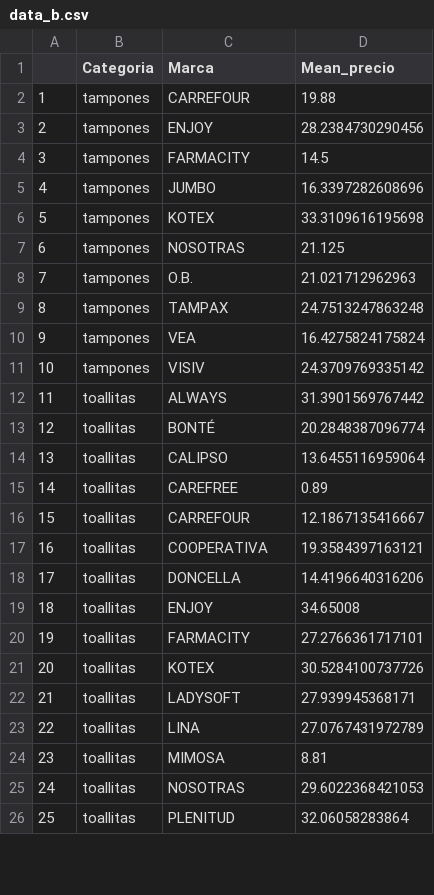
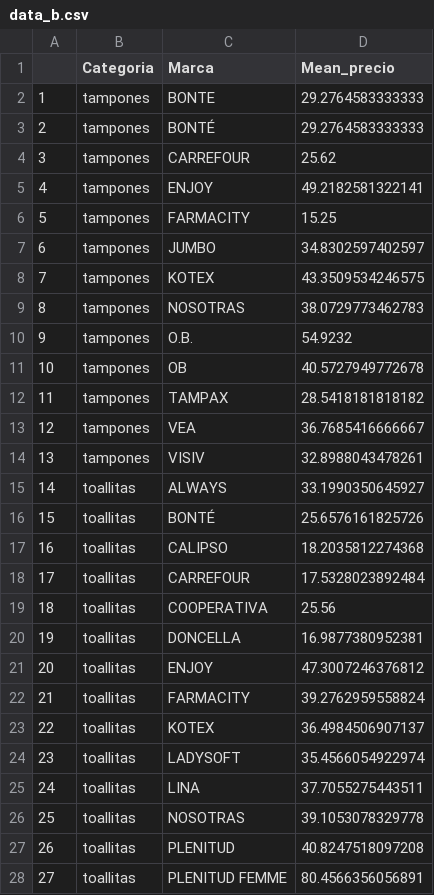
Before and after one commit to Ecofeminita/EcoFemiData, a CSV file: MenstruAccion/App/menstruaccion_app/data_b.csv, drawn as a sheet; only a part is shown; removed rows and columns are numbered as before the commit, all else as after; the diff covers the shown part only; the diff names each change by its address in the sheet, - before the commit and + after, or states it on an @@ line.

```diff
--- a/MenstruAccion/App/menstruaccion_app/data_b.csv
+++ b/MenstruAccion/App/menstruaccion_app/data_b.csv
+row 2: 1 | tampones | BONTE | 29.2764583333333
+row 3: 2 | tampones | BONTÉ | 29.2764583333333
@@ column A renumbered from row 4 down @@
-D4 (Mean_precio): 19.88
+D4 (Mean_precio): 25.62
-D5 (Mean_precio): 28.2384730290456
+D5 (Mean_precio): 49.2182581322141
-D6 (Mean_precio): 14.5
+D6 (Mean_precio): 15.25
-D7 (Mean_precio): 16.3397282608696
+D7 (Mean_precio): 34.8302597402597
-D8 (Mean_precio): 33.3109616195698
+D8 (Mean_precio): 43.3509534246575
-D9 (Mean_precio): 21.125
+D9 (Mean_precio): 38.0729773462783
-D10 (Mean_precio): 21.021712962963
+D10 (Mean_precio): 54.9232
+row 11: 10 | tampones | OB | 40.5727949772678
-D12 (Mean_precio): 24.7513247863248
+D12 (Mean_precio): 28.5418181818182
-D13 (Mean_precio): 16.4275824175824
+D13 (Mean_precio): 36.7685416666667
-D14 (Mean_precio): 24.3709769335142
+D14 (Mean_precio): 32.8988043478261
-D15 (Mean_precio): 31.3901569767442
+D15 (Mean_precio): 33.1990350645927
-D16 (Mean_precio): 20.2848387096774
+D16 (Mean_precio): 25.6576161825726
-D17 (Mean_precio): 13.6455116959064
+D17 (Mean_precio): 18.2035812274368
-row 15: 14 | toallitas | CAREFREE | 0.89
-D18 (Mean_precio): 12.1867135416667
+D18 (Mean_precio): 17.5328023892484
-D19 (Mean_precio): 19.3584397163121
+D19 (Mean_precio): 25.56
-D20 (Mean_precio): 14.4196640316206
+D20 (Mean_precio): 16.9877380952381
-D21 (Mean_precio): 34.65008
+D21 (Mean_precio): 47.3007246376812
-D22 (Mean_precio): 27.2766361717101
+D22 (Mean_precio): 39.2762959558824
-D23 (Mean_precio): 30.5284100737726
+D23 (Mean_precio): 36.4984506907137
-D24 (Mean_precio): 27.939945368171
+D24 (Mean_precio): 35.4566054922974
-D25 (Mean_precio): 27.0767431972789
+D25 (Mean_precio): 37.7055275443511
-row 24: 23 | toallitas | MIMOSA | 8.81
-D26 (Mean_precio): 29.6022368421053
+D26 (Mean_precio): 39.1053078329778
-D27 (Mean_precio): 32.06058283864
+D27 (Mean_precio): 40.8247518097208
+row 28: 27 | toallitas | PLENITUD FEMME | 80.4566356056891
```
Also changed, not shown: 1 removed row and 4 edited cells elsewhere in this file, MenstruAccion/App/menstruaccion_app/data_tampones_b.csv, MenstruAccion/App/menstruaccion_app/data_toallitas_b.csv, 6 other files.
